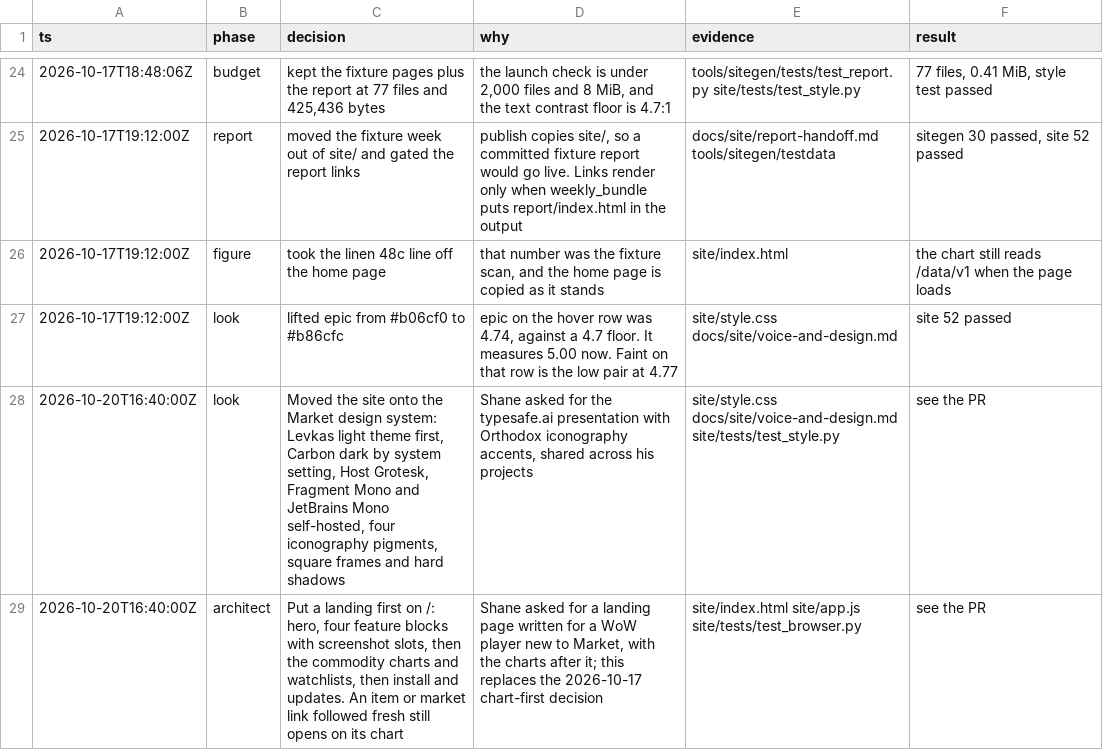
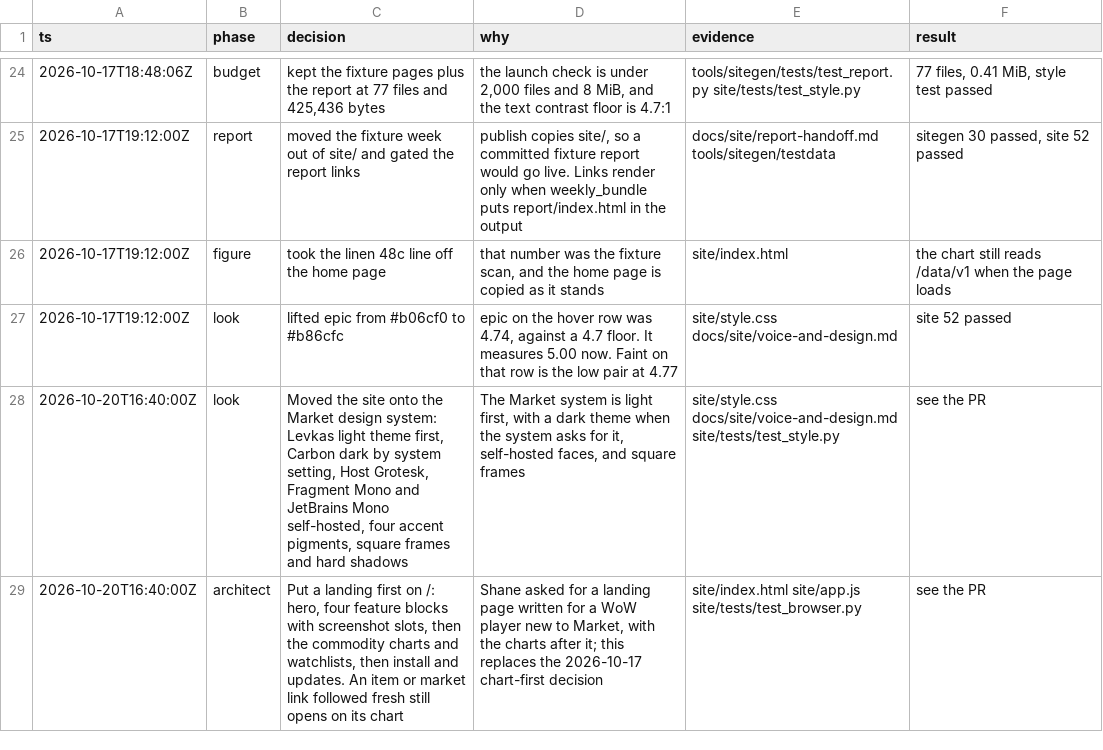
Before and after one commit to ShanesNotes/nurseaitools, a TSV file: docs/design/market-source/decisions.tsv, drawn as a sheet; only a part is shown, gaps mark what is left out.

```diff
--- a/docs/design/market-source/decisions.tsv
+++ b/docs/design/market-source/decisions.tsv
@@ -27,3 +27,3 @@ ts	phase	decision	why	evidence	result
 2026-10-17T19:12:00Z	look	lifted epic from #b06cf0 to #b86cfc	epic on the hover row was 4.74, against a 4.7 floor. It measures 5.00 now. Faint on that row is the low pair at 4.77	site/style.css docs/site/voice-and-design.md	site 52 passed
-2026-10-20T16:40:00Z	look	Moved the site onto the Market design system: Levkas light theme first, Carbon dark by system setting, Host Grotesk, Fragment Mono and JetBrains Mono self-hosted, four iconography pigments, square frames and hard shadows	Shane asked for the typesafe.ai presentation with Orthodox iconography accents, shared across his projects	site/style.css docs/site/voice-and-design.md site/tests/test_style.py	see the PR
+2026-10-20T16:40:00Z	look	Moved the site onto the Market design system: Levkas light theme first, Carbon dark by system setting, Host Grotesk, Fragment Mono and JetBrains Mono self-hosted, four accent pigments, square frames and hard shadows	The Market system is light first, with a dark theme when the system asks for it, self-hosted faces, and square frames	site/style.css docs/site/voice-and-design.md site/tests/test_style.py	see the PR
 2026-10-20T16:40:00Z	architect	Put a landing first on /: hero, four feature blocks with screenshot slots, then the commodity charts and watchlists, then install and updates. An item or market link followed fresh still opens on its chart	Shane asked for a landing page written for a WoW player new to Market, with the charts after it; this replaces the 2026-10-17 chart-first decision	site/index.html site/app.js site/tests/test_browser.py	see the PR
```
Also changed, not shown: 6 other files.
